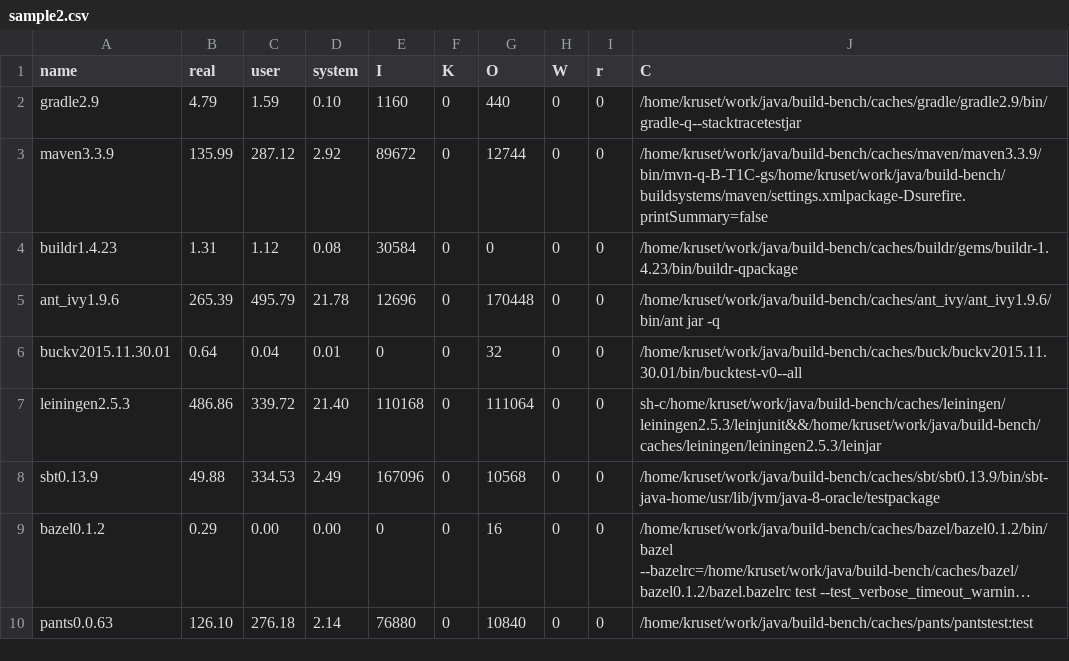
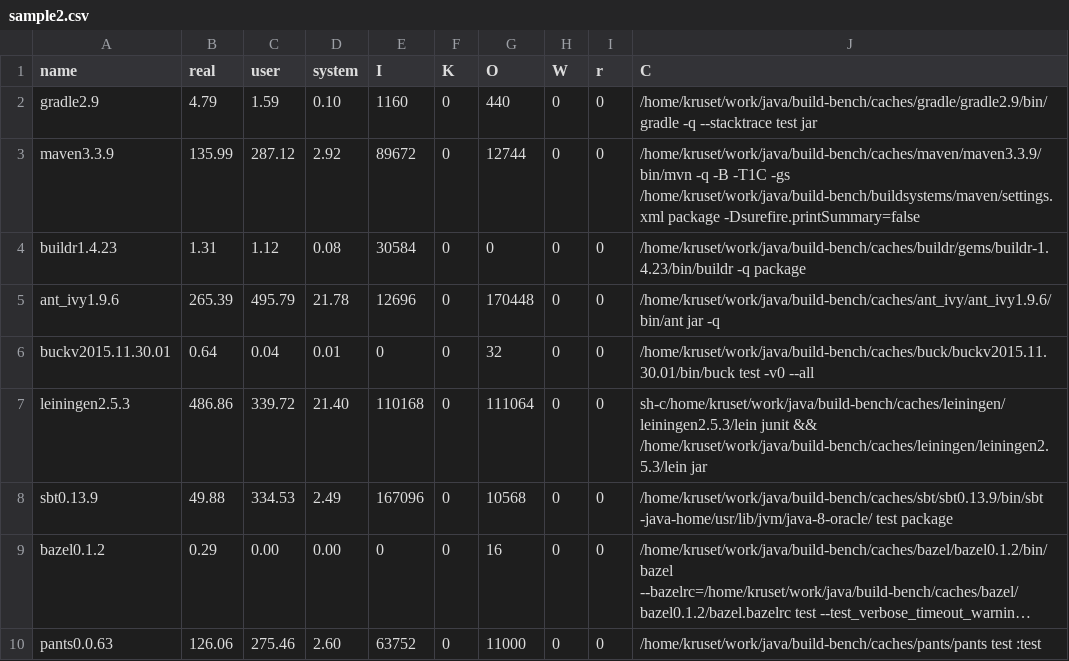
Before and after one commit to kageiit/build-bench, a CSV file: public/samples/commons-math/sample2.csv, drawn as a sheet; long unchanged cells end in …; the diff names each change by its address in the sheet, - before the commit and + after, or states it on an @@ line.

Commit message:
improve common-math output

```diff
--- a/public/samples/commons-math/sample2.csv
+++ b/public/samples/commons-math/sample2.csv
-J2 (C): /home/kruset/work/java/build-bench/caches/gradle/gradle2.9/bin/gradle-q--stacktracetestjar
+J2 (C): /home/kruset/work/java/build-bench/caches/gradle/gradle2.9/bin/gradle -q --stacktrace test jar
-J3 (C): /home/kruset/work/java/build-bench/caches/maven/maven3.3.9/bin/mvn-q-B-T1C-gs/home/kruset/work/java/build-bench/buildsystems/maven/settings.xmlpackage-Dsurefire.printSummary=false
+J3 (C): /home/kruset/work/java/build-bench/caches/maven/maven3.3.9/bin/mvn -q -B -T1C -gs /home/kruset/work/java/build-bench/buildsystems/maven/settings.xml package -Dsurefire.printSummary=false
-J4 (C): /home/kruset/work/java/build-bench/caches/buildr/gems/buildr-1.4.23/bin/buildr-qpackage
+J4 (C): /home/kruset/work/java/build-bench/caches/buildr/gems/buildr-1.4.23/bin/buildr -q package
-J6 (C): /home/kruset/work/java/build-bench/caches/buck/buckv2015.11.30.01/bin/bucktest-v0--all
+J6 (C): /home/kruset/work/java/build-bench/caches/buck/buckv2015.11.30.01/bin/buck test -v0 --all
-J7 (C): sh-c/home/kruset/work/java/build-bench/caches/leiningen/leiningen2.5.3/leinjunit&&/home/kruset/work/java/build-bench/caches/leiningen/leiningen2.5.3/leinjar
+J7 (C): sh-c/home/kruset/work/java/build-bench/caches/leiningen/leiningen2.5.3/lein junit && /home/kruset/work/java/build-bench/caches/leiningen/leiningen2.5.3/lein jar
-J8 (C): /home/kruset/work/java/build-bench/caches/sbt/sbt0.13.9/bin/sbt-java-home/usr/lib/jvm/java-8-oracle/testpackage
+J8 (C): /home/kruset/work/java/build-bench/caches/sbt/sbt0.13.9/bin/sbt -java-home/usr/lib/jvm/java-8-oracle/ test package
-B10 (real): 126.10
+B10 (real): 126.06
-C10 (user): 276.18
+C10 (user): 275.46
-D10 (system): 2.14
+D10 (system): 2.60
-E10 (I): 76880
+E10 (I): 63752
-G10 (O): 10840
+G10 (O): 11000
-J10 (C): /home/kruset/work/java/build-bench/caches/pants/pantstest:test
+J10 (C): /home/kruset/work/java/build-bench/caches/pants/pants test :test
```
Also changed, not shown: public/samples/commons-math/sample1.csv, public/samples/commons-math/sample3.csv, 2 other files.
